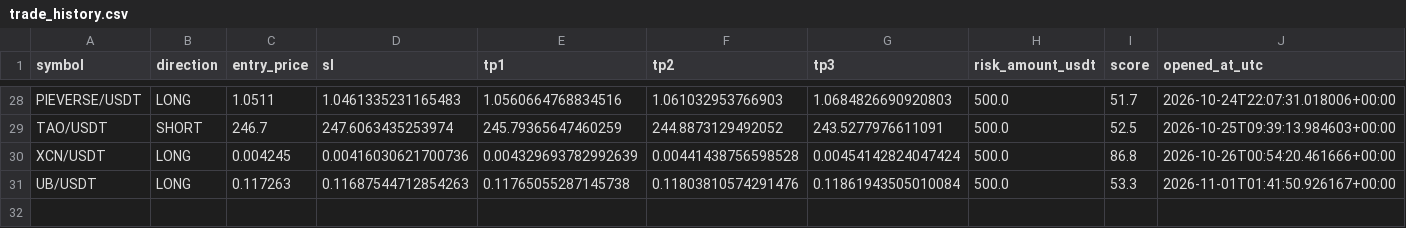
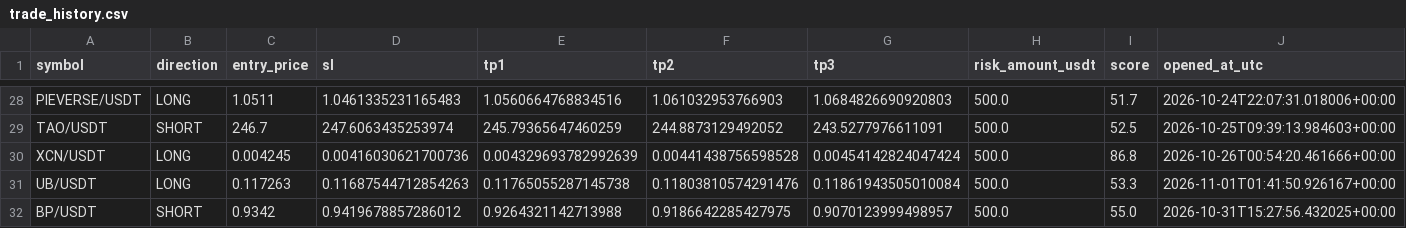
Before and after one commit to kotylevskiyv/crypto-alert-bot, a CSV file: state/trade_history.csv, drawn as a sheet; only a part is shown, gaps mark what is left out; rows hold the shown columns only; the diff names each change by its address in the sheet, - before the commit and + after, or states it on an @@ line.

Commit message:
Update bot state [skip ci]

```diff
--- a/state/trade_history.csv
+++ b/state/trade_history.csv
+row 32: BP/USDT | SHORT | 0.9342 | 0.9419678857286012 | 0.9264321142713988 | 0.9186642285427975 | 0.9070123999498957 | 500.0 | 55.0 | 2026-10-31T15:27:56.432025+00:00
```
Also changed, not shown: 1 other file.
